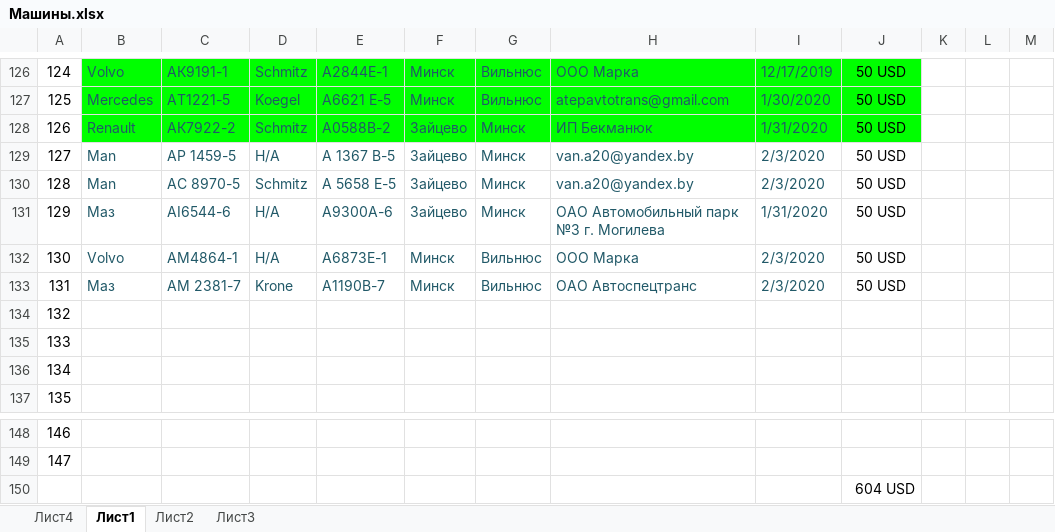
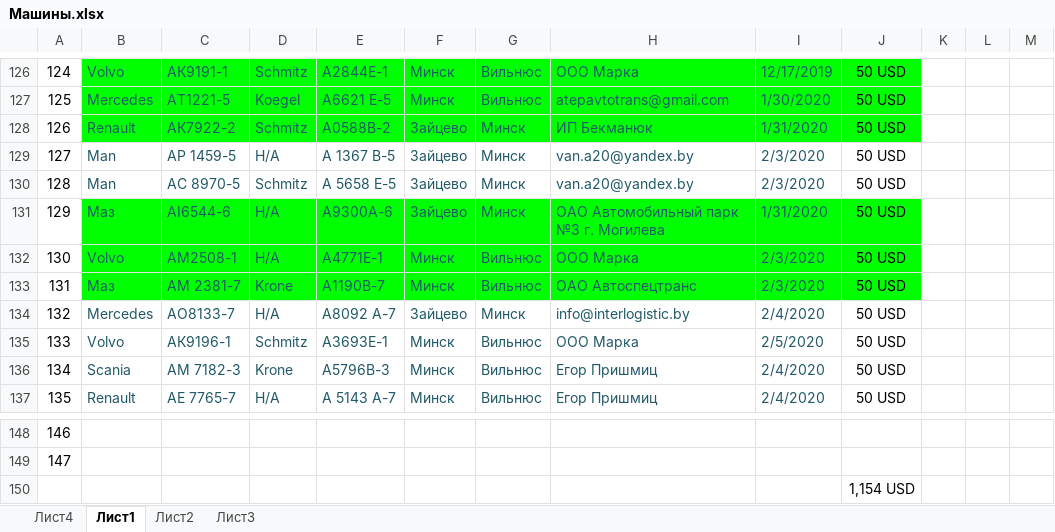
Before and after one commit to rutraq/Logistic, an Excel workbook: Машины.xlsx, sheet Лист1, drawn as a sheet; only a part is shown, gaps mark what is left out; values as stored, in another font and other column widths than the file's, no borders; the diff covers the shown part only; the diff names each change by its address in the sheet, - before the commit and + after, or states it on an @@ line.

Commit message:
Машины

```diff
--- a/Машины.xlsx (sheet Лист1)
+++ b/Машины.xlsx (sheet Лист1)
-B131:J133 fill: none
+B131:J133 fill: #00FF00
-C132: АМ4864-1
+C132: АМ2508-1
-E132: А6873Е-1
+E132: А4771Е-1
-B134: (empty)
+B134: Mercedes
-C134: (empty)
+C134: АО8133-7
-D134: (empty)
+D134: Н/А
-E134: (empty)
+E134: А8092 А-7
-F134: (empty)
+F134: Зайцево
-G134: (empty)
+G134: Минск
-H134: (empty)
+H134: info@interlogistic.by
-I134: (empty)
+I134: 2/4/2020
-J134:J137: (empty)
+J134:J137: 50 USD
-B135: (empty)
+B135: Volvo
-C135: (empty)
+C135: АК9196-1
-D135: (empty)
+D135: Schmitz
-E135: (empty)
+E135: А3693Е-1
-F135:F137: (empty)
+F135:F137: Минск
-G135:G137: (empty)
+G135:G137: Вильнюс
-H135: (empty)
+H135: ООО Марка
-I135: (empty)
+I135: 2/5/2020
-B136: (empty)
+B136: Scania
-C136: (empty)
+C136: АМ 7182-3
-D136: (empty)
+D136: Krone
-E136: (empty)
+E136: А5796В-3
-H136:H137: (empty)
+H136:H137: Егор Пришмиц
-I136:I137: (empty)
+I136:I137: 2/4/2020
-B137: (empty)
+B137: Renault
-C137: (empty)
+C137: AE 7765-7
-D137: (empty)
+D137: Н/А
-E137: (empty)
+E137: A 5143 A-7
-J150: 604 USD
+J150: 1,154 USD
```
Also changed, not shown: 63 edited cells elsewhere in this sheet, 16 other files.
